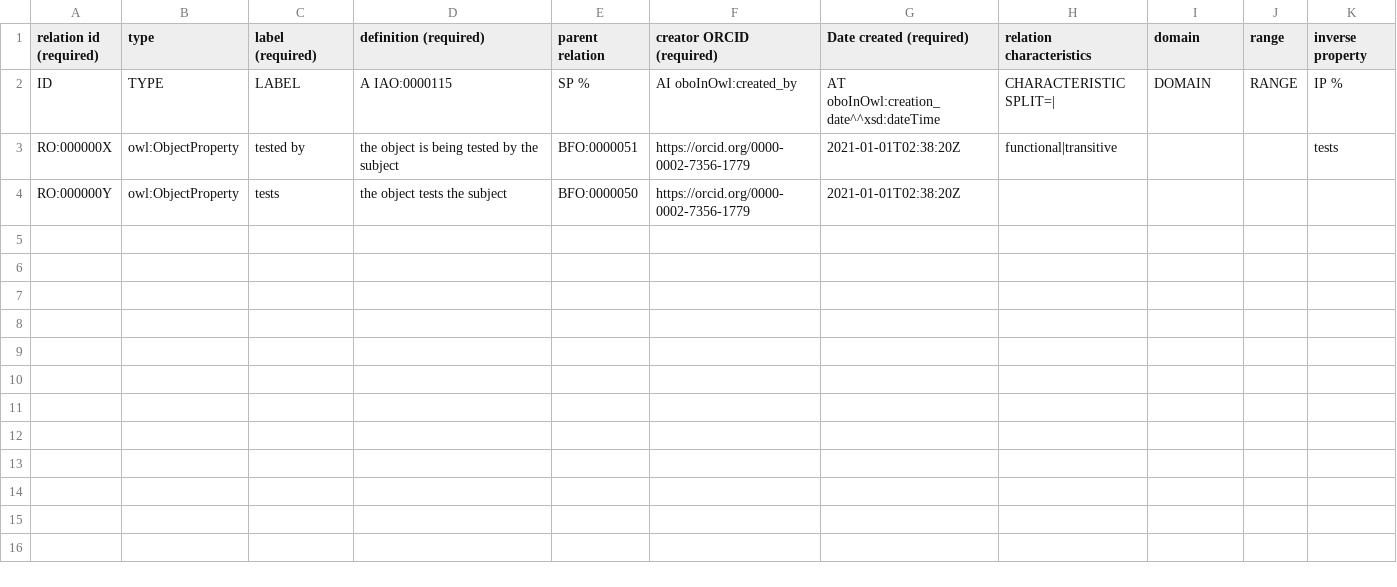
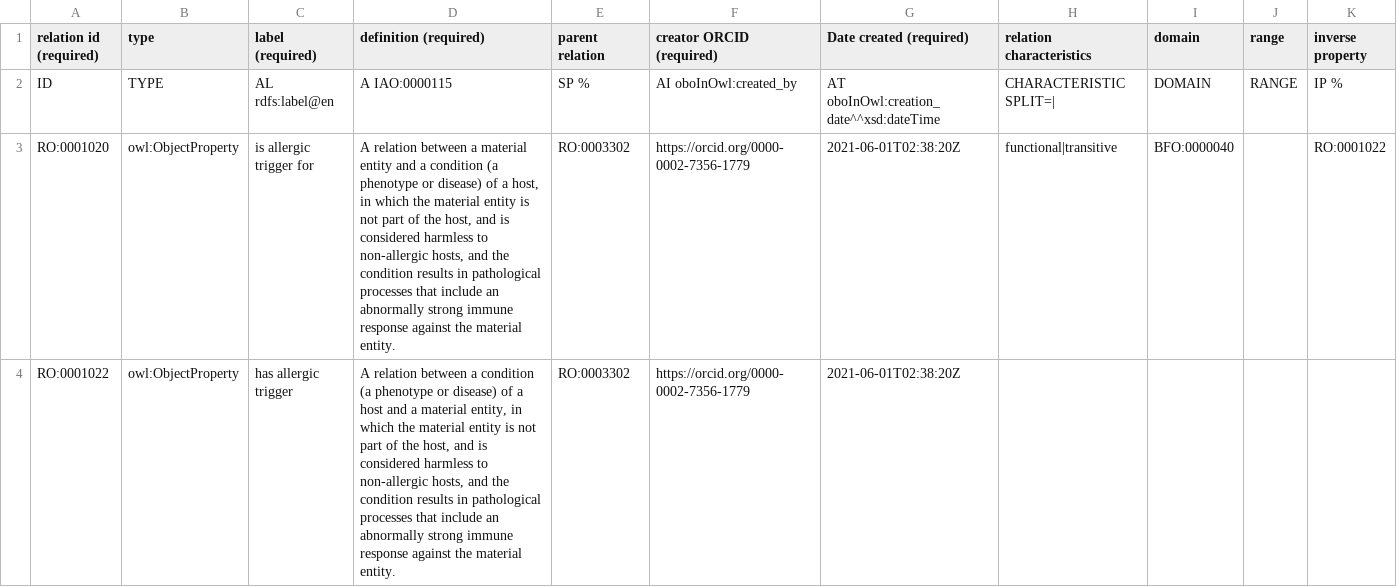
Before and after one commit to oborel/obo-relations, a TSV file: src/templates/new_relations.tsv, drawn as a sheet.

Commit message:
Test

```diff
--- a/src/templates/new_relations.tsv
+++ b/src/templates/new_relations.tsv
@@ -1,4 +1,4 @@
 relation id (required)	type	label (required)	definition (required)	parent relation	creator ORCID (required)	Date created (required)	relation characteristics	domain	range	inverse property
-ID	TYPE	LABEL	A IAO:0000115	SP %	AI oboInOwl:created_by	AT oboInOwl:creation_date^^xsd:dateTime	CHARACTERISTIC SPLIT=|	DOMAIN	RANGE	IP %
-RO:000000X	owl:ObjectProperty	tested by	the object is being tested by the subject	BFO:0000051	https://orcid.org/0000-0002-7356-1779	2021-01-01T02:38:20Z	functional|transitive			tests
-RO:000000Y	owl:ObjectProperty	tests	the object tests the subject	BFO:0000050	https://orcid.org/0000-0002-7356-1779	2021-01-01T02:38:20Z				
+ID	TYPE	AL rdfs:label@en	A IAO:0000115	SP %	AI oboInOwl:created_by	AT oboInOwl:creation_date^^xsd:dateTime	CHARACTERISTIC SPLIT=|	DOMAIN	RANGE	IP %
+RO:0001020	owl:ObjectProperty	is allergic trigger for	"A relation between a material entity and a condition (a phenotype or disease) of a host, in which the material entity is not part of the host, and is considered harmless to non-allergic hosts, and the condition results in pathological processes that include an abnormally strong immune response against the material entity."	RO:0003302	https://orcid.org/0000-0002-7356-1779	2021-06-01T02:38:20Z	functional|transitive	BFO:0000040		RO:0001022
+RO:0001022	owl:ObjectProperty	has allergic trigger	"A relation between a condition (a phenotype or disease) of a host and a material entity, in which the material entity is not part of the host, and is considered harmless to non-allergic hosts, and the condition results in pathological processes that include an abnormally strong immune response against the material entity."	RO:0003302	https://orcid.org/0000-0002-7356-1779	2021-06-01T02:38:20Z				
```
Also changed, not shown: 1 other file.
